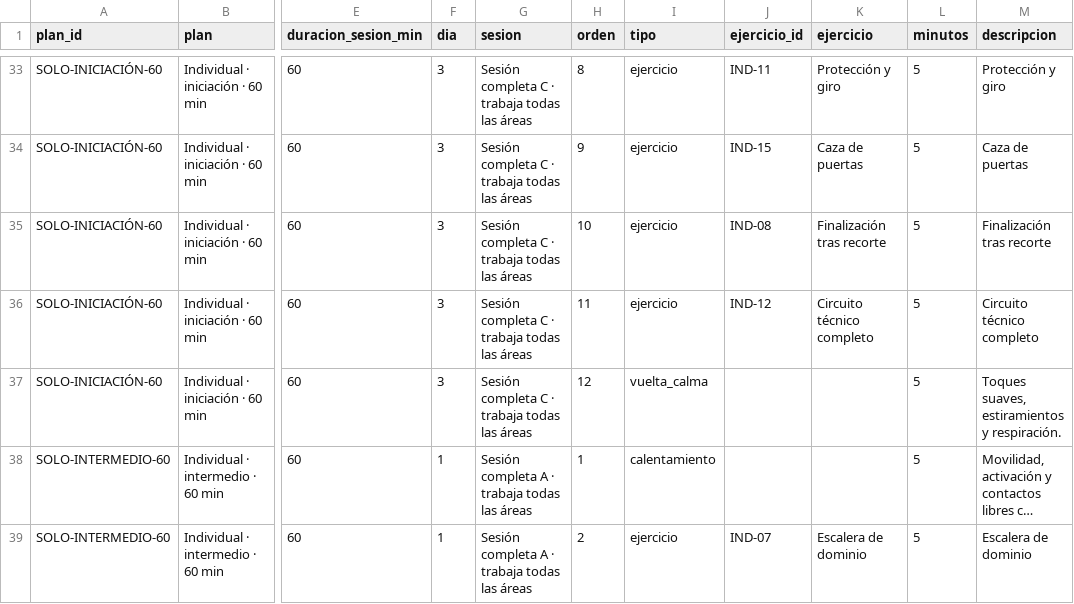
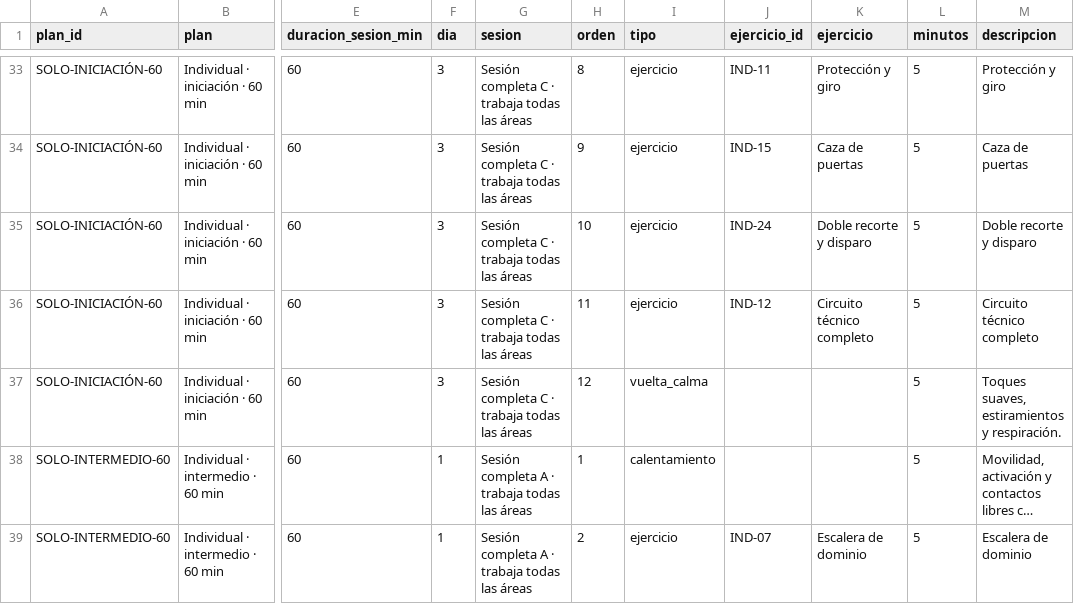
Before and after one commit to carbaxo/database-tecnificacion-futbol, a CSV file: planes_entrenamiento.csv, drawn as a sheet; only a part is shown, gaps mark what is left out; long unchanged cells end in …; the diff covers the shown part only; the diff names each change by its address in the sheet, - before the commit and + after, or states it on an @@ line.

```diff
--- a/planes_entrenamiento.csv
+++ b/planes_entrenamiento.csv
-J35 (ejercicio_id): IND-08
+J35 (ejercicio_id): IND-24
-K35 (ejercicio): Finalización tras recorte
+K35 (ejercicio): Doble recorte y disparo
-M35 (descripcion): Finalización tras recorte
+M35 (descripcion): Doble recorte y disparo
```
Also changed, not shown: 21 edited cells elsewhere in this file, ejercicios.csv, 29 other files.
